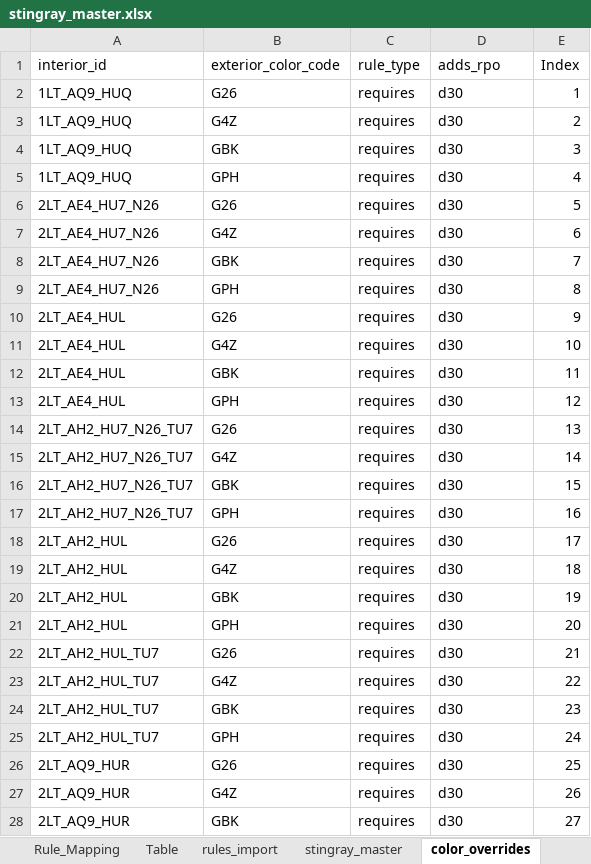
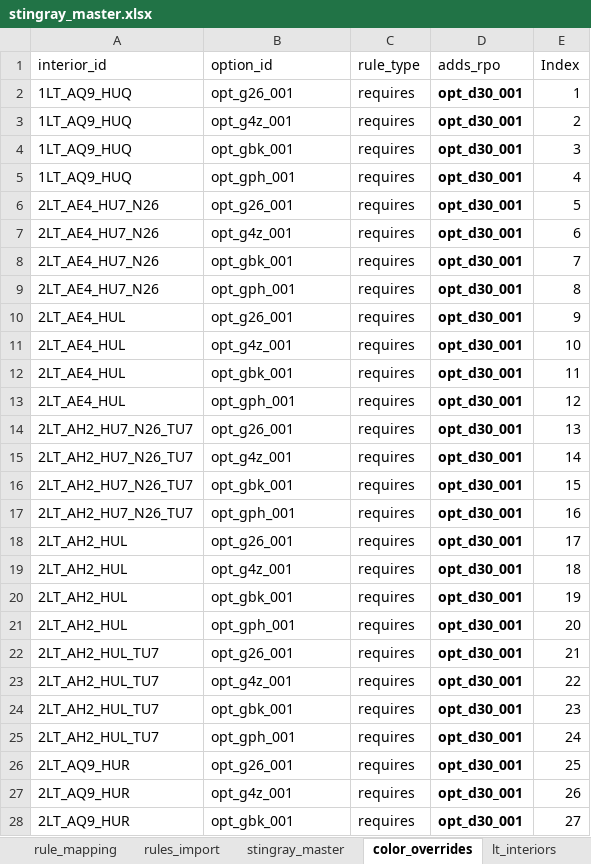
Before and after one commit to seanzmc/27vette, an Excel workbook: stingray_master.xlsx, sheet color_overrides, drawn as a sheet; only a part is shown; values as stored, in another font and other column widths than the file's, no borders; table styles not drawn; the diff covers the shown part only; the diff names each change by its address in the sheet, - before the commit and + after, or states it on an @@ line.

Commit message:
Adds workbook pass plan for rules and pricing
Documents the next cleanup pass for rule imports and price overrides, including stricter rule IDs, clearer pricing contracts, and a sequencing audit for requires rules.

Also preserves a backup copy of the workbook before the contract update.

```diff
--- a/stingray_master.xlsx (sheet color_overrides)
+++ b/stingray_master.xlsx (sheet color_overrides)
-sheet tab: Rule_Mapping
+sheet tab: rule_mapping
-sheet tab: Table
-B1: exterior_color_code
+B1: option_id
-B2 (option_id): G26
+B2 (option_id): opt_g26_001
-D2:D28 (adds_rpo): d30
+D2:D28 (adds_rpo): opt_d30_001
-D2:D28 bold: off
+D2:D28 bold: on
-B3 (option_id): G4Z
+B3 (option_id): opt_g4z_001
-B4 (option_id): GBK
+B4 (option_id): opt_gbk_001
-B5 (option_id): GPH
+B5 (option_id): opt_gph_001
-B6 (option_id): G26
+B6 (option_id): opt_g26_001
-B7 (option_id): G4Z
+B7 (option_id): opt_g4z_001
-B8 (option_id): GBK
+B8 (option_id): opt_gbk_001
-B9 (option_id): GPH
+B9 (option_id): opt_gph_001
-B10 (option_id): G26
+B10 (option_id): opt_g26_001
-B11 (option_id): G4Z
+B11 (option_id): opt_g4z_001
-B12 (option_id): GBK
+B12 (option_id): opt_gbk_001
-B13 (option_id): GPH
+B13 (option_id): opt_gph_001
-B14 (option_id): G26
+B14 (option_id): opt_g26_001
-B15 (option_id): G4Z
+B15 (option_id): opt_g4z_001
-B16 (option_id): GBK
+B16 (option_id): opt_gbk_001
-B17 (option_id): GPH
+B17 (option_id): opt_gph_001
-B18 (option_id): G26
+B18 (option_id): opt_g26_001
-B19 (option_id): G4Z
+B19 (option_id): opt_g4z_001
-B20 (option_id): GBK
+B20 (option_id): opt_gbk_001
-B21 (option_id): GPH
+B21 (option_id): opt_gph_001
-B22 (option_id): G26
+B22 (option_id): opt_g26_001
-B23 (option_id): G4Z
+B23 (option_id): opt_g4z_001
-B24 (option_id): GBK
+B24 (option_id): opt_gbk_001
-B25 (option_id): GPH
+B25 (option_id): opt_gph_001
-B26 (option_id): G26
+B26 (option_id): opt_g26_001
-B27 (option_id): G4Z
+B27 (option_id): opt_g4z_001
-B28 (option_id): GBK
+B28 (option_id): opt_gbk_001
```
Also changed, not shown: other rows of this sheet, sheet rules_import, sheet stingray_master, sheet section_master, sheet variant_master, sheet lt_interiors, sheet category_master, other sheet tabs, 3 other files.
